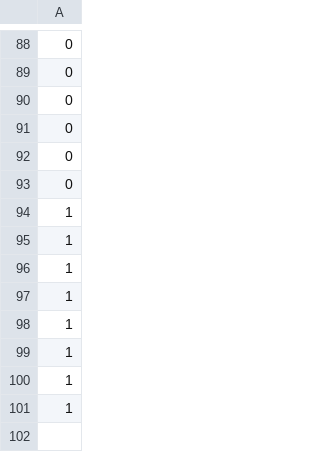
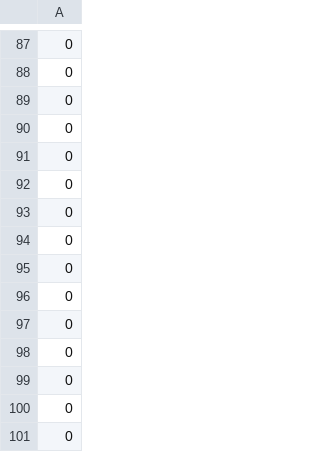
Before and after one commit to UM-Bridge/benchmarks, a CSV file: models/acoustic_gravity/TerraDG/levelset.csv, drawn as a sheet; only a part is shown, gaps mark what is left out; removed rows and columns are numbered as before the commit, all else as after; the diff covers the shown part only; the diff names each change by its address in the sheet, - before the commit and + after, or states it on an @@ line.

```diff
--- a/models/acoustic_gravity/TerraDG/levelset.csv
+++ b/models/acoustic_gravity/TerraDG/levelset.csv
-row 94: 1
-row 95: 1
-row 96: 1
-row 97: 1
-row 98: 1
-row 99: 1
-row 100: 1
-row 101: 1
+row 93: 0
+row 94: 0
+row 95: 0
+row 96: 0
+row 97: 0
+row 98: 0
+row 99: 0
+row 100: 0
+row 101: 0
```
Also changed, not shown: 12 added rows, 13 removed rows and 8 moved rows elsewhere in this file, 4 other files.
